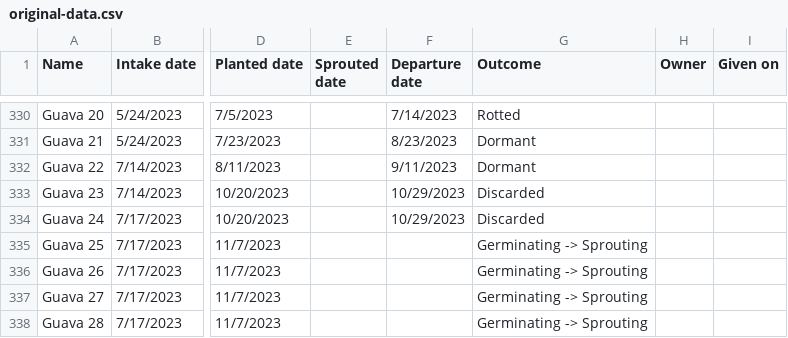
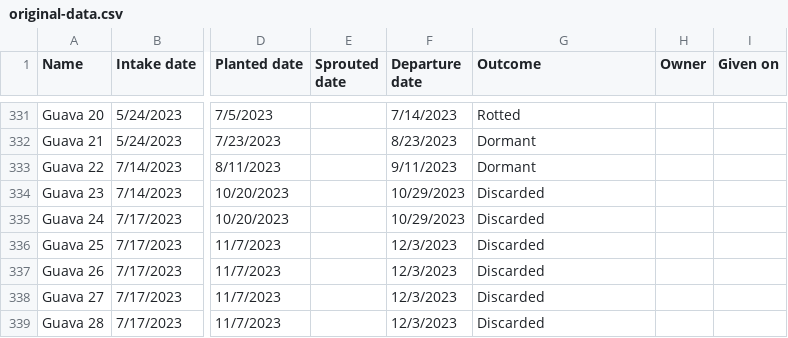
Before and after one commit to jpiccirillo/gantt-plant-timeline, a CSV file: original-data.csv, drawn as a sheet; only a part is shown, gaps mark what is left out; addresses are those after the commit; the diff covers the shown part only; the diff names each change by its address in the sheet, - before the commit and + after, or states it on an @@ line.

```diff
--- a/original-data.csv
+++ b/original-data.csv
-F336:F339 (Departure date): (empty)
+F336:F339 (Departure date): 12/3/2023
-G336:G339 (Outcome): Germinating -> Sprouting
+G336:G339 (Outcome): Discarded
```
Also changed, not shown: 36 added rows and 28 edited cells elsewhere in this file, original-dormancy-data.csv.
